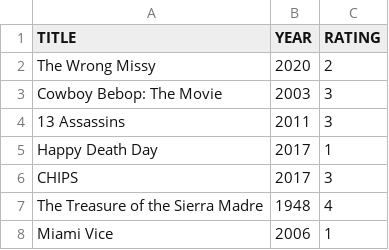
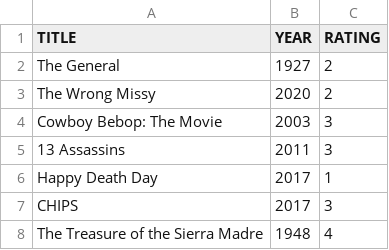
Before and after one commit to caiobegotti/Scripts, a CSV file: rottentomatoes-ratings-exporter.csv, drawn as a sheet; only a part is shown; the shorter side is filled out with more unchanged rows; the diff names each change by its address in the sheet, - before the commit and + after, or states it on an @@ line.

Commit message:
Update rottentomatoes-ratings-exporter.csv

```diff
--- a/rottentomatoes-ratings-exporter.csv
+++ b/rottentomatoes-ratings-exporter.csv
+row 2: The General | 1927 | 2
```
